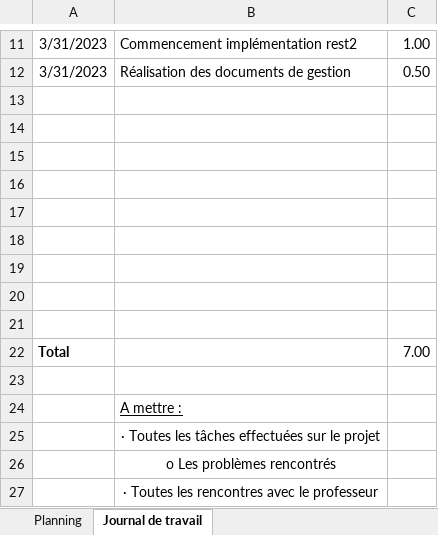
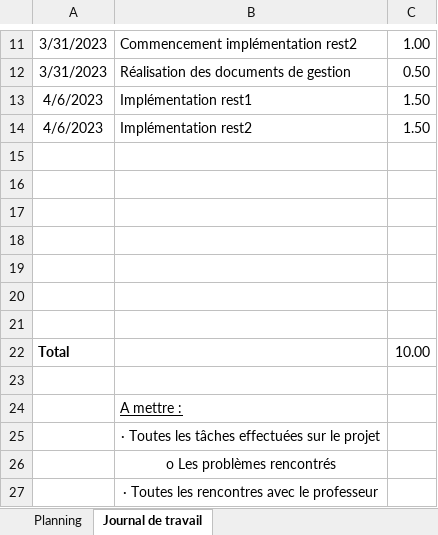
Before and after one commit to LucaGambera/133, an Excel workbook: Documentation/133_GESTPROJ_GAMBERA_Luca_LEONETTI_Matteo.xlsx, sheet Journal de travail, drawn as a sheet; only a part is shown, gaps mark what is left out; values as stored, in another font and other column widths than the file's, no borders; removed rows and columns are numbered as before the commit, all else as after; the diff names each change by its address in the sheet, - before the commit and + after, or states it on an @@ line.

Commit message:
journaldetaff2

```diff
--- a/Documentation/133_GESTPROJ_GAMBERA_Luca_LEONETTI_Matteo.xlsx (sheet Journal de travail)
+++ b/Documentation/133_GESTPROJ_GAMBERA_Luca_LEONETTI_Matteo.xlsx (sheet Journal de travail)
+row 13: 4/6/2023 | Implémentation rest1 | 1.50
+row 14: 4/6/2023 | Implémentation rest2 | 1.50
-row 20: (empty)
-row 21: (empty)
-C22: 7.00
+C22: 10.00
```
Also changed, not shown: sheet Planning.
